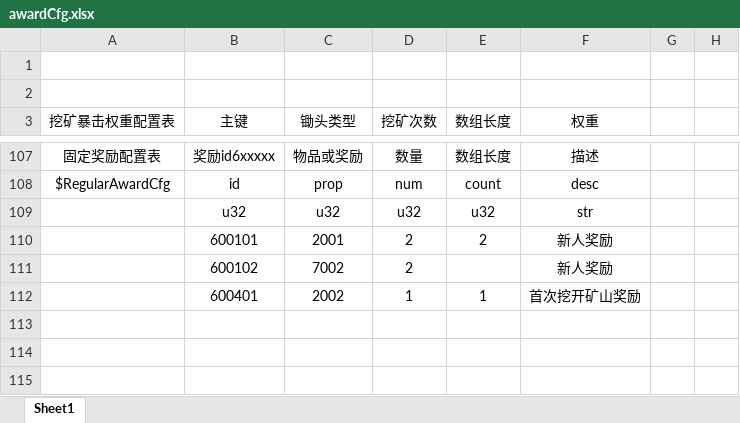
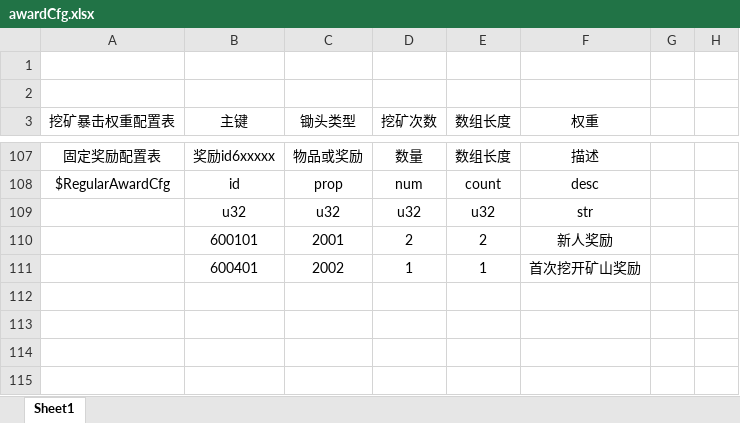
Before and after one commit to kong2630929821/wallet_game, an Excel workbook: src/earn/xlsx/awardCfg.xlsx, sheet Sheet1, drawn as a sheet; only a part is shown, gaps mark what is left out; the shorter side is filled out with more unchanged rows; values as stored, in another font and other column widths than the file's, no borders; the diff names each change by its address in the sheet, - before the commit and + after, or states it on an @@ line.

```diff
--- a/src/earn/xlsx/awardCfg.xlsx (sheet Sheet1)
+++ b/src/earn/xlsx/awardCfg.xlsx (sheet Sheet1)
-row 111:  | 600102 | 7002 | 2 |  | 新人奖励
```
Also changed, not shown: src/earn/client/app/xls/dataCfg.xlsx, src/earn/client/app/xls/dataEnum.xlsx, 4 other files.
